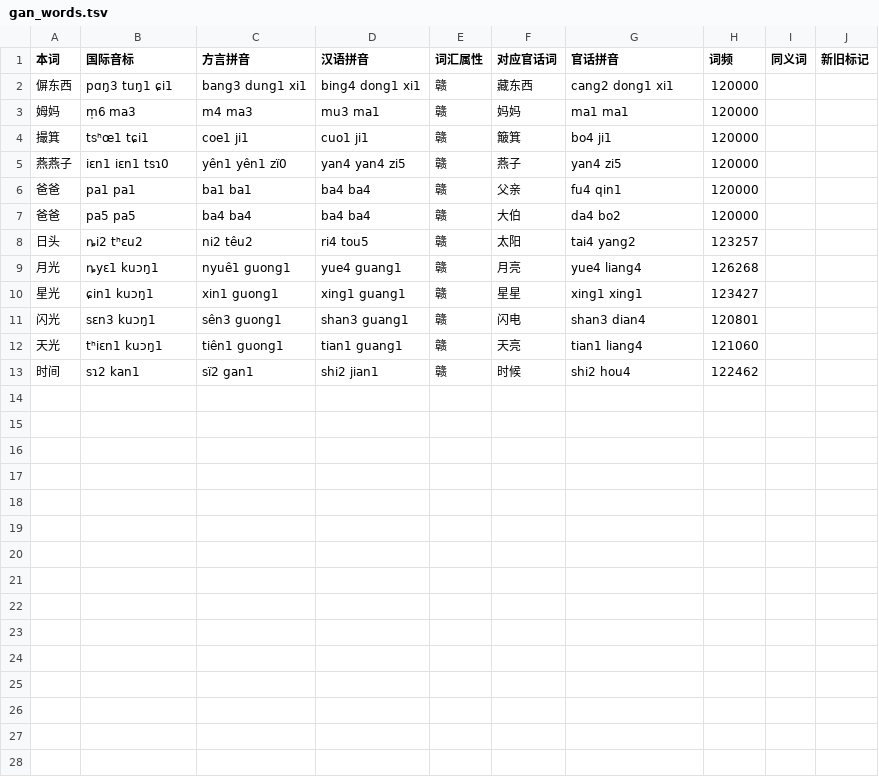
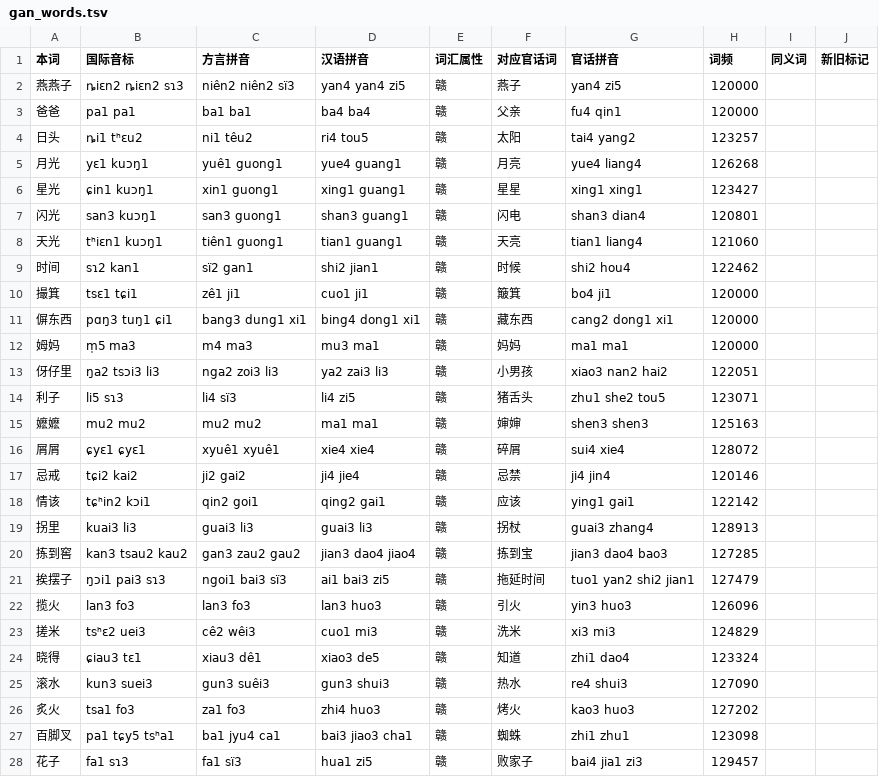
Before and after one commit to Doohaey/GonnyuGeneralIME, a TSV file: resources/regions/jingon/dictionaries/gan_words.tsv, drawn as a sheet; only a part is shown; the diff covers the shown part only.

Commit message:
feat(jingon): import converted tianyu characters and words

```diff
--- a/resources/regions/jingon/dictionaries/gan_words.tsv
+++ b/resources/regions/jingon/dictionaries/gan_words.tsv
@@ -1,13 +1,28 @@
 本词	国际音标	方言拼音	汉语拼音	词汇属性	对应官话词	官话拼音	词频	同义词	新旧标记
-偋东西	pɑŋ3 tuŋ1 ɕi1	bang3 dung1 xi1	bing4 dong1 xi1	赣	藏东西	cang2 dong1 xi1	120000		
-姆妈	m̩6 ma3	m4 ma3	mu3 ma1	赣	妈妈	ma1 ma1	120000		
-撮箕	tsʰœ1 tɕi1	coe1 ji1	cuo1 ji1	赣	簸箕	bo4 ji1	120000		
-燕燕子	iɛn1 iɛn1 tsɿ0	yên1 yên1 zï0	yan4 yan4 zi5	赣	燕子	yan4 zi5	120000		
+燕燕子	ȵiɛn2 ȵiɛn2 sɿ3	niên2 niên2 sï3	yan4 yan4 zi5	赣	燕子	yan4 zi5	120000		
 爸爸	pa1 pa1	ba1 ba1	ba4 ba4	赣	父亲	fu4 qin1	120000		
-爸爸	pa5 pa5	ba4 ba4	ba4 ba4	赣	大伯	da4 bo2	120000		
-日头	ȵi2 tʰɛu2	ni2 têu2	ri4 tou5	赣	太阳	tai4 yang2	123257		
-月光	ȵyɛ1 kuɔŋ1	nyuê1 guong1	yue4 guang1	赣	月亮	yue4 liang4	126268		
+日头	ȵi1 tʰɛu2	ni1 têu2	ri4 tou5	赣	太阳	tai4 yang2	123257		
+月光	yɛ1 kuɔŋ1	yuê1 guong1	yue4 guang1	赣	月亮	yue4 liang4	126268		
 星光	ɕin1 kuɔŋ1	xin1 guong1	xing1 guang1	赣	星星	xing1 xing1	123427		
-闪光	sɛn3 kuɔŋ1	sên3 guong1	shan3 guang1	赣	闪电	shan3 dian4	120801		
+闪光	san3 kuɔŋ1	san3 guong1	shan3 guang1	赣	闪电	shan3 dian4	120801		
 天光	tʰiɛn1 kuɔŋ1	tiên1 guong1	tian1 guang1	赣	天亮	tian1 liang4	121060		
 时间	sɿ2 kan1	sï2 gan1	shi2 jian1	赣	时候	shi2 hou4	122462		
+撮箕	tsɛ1 tɕi1	zê1 ji1	cuo1 ji1	赣	簸箕	bo4 ji1	120000		
+偋东西	pɑŋ3 tuŋ1 ɕi1	bang3 dung1 xi1	bing4 dong1 xi1	赣	藏东西	cang2 dong1 xi1	120000		
+姆妈	m̩5 ma3	m4 ma3	mu3 ma1	赣	妈妈	ma1 ma1	120000		
+伢仔里	ŋa2 tsɔi3 li3	nga2 zoi3 li3	ya2 zai3 li3	赣	小男孩	xiao3 nan2 hai2	122051		
+利子	li5 sɿ3	li4 sï3	li4 zi5	赣	猪舌头	zhu1 she2 tou5	123071		
+嬷嬷	mu2 mu2	mu2 mu2	ma1 ma1	赣	婶婶	shen3 shen3	125163		
+屑屑	ɕyɛ1 ɕyɛ1	xyuê1 xyuê1	xie4 xie4	赣	碎屑	sui4 xie4	128072		
+忌戒	tɕi2 kai2	ji2 gai2	ji4 jie4	赣	忌禁	ji4 jin4	120146		
+情该	tɕʰin2 kɔi1	qin2 goi1	qing2 gai1	赣	应该	ying1 gai1	122142		
+拐里	kuai3 li3	guai3 li3	guai3 li3	赣	拐杖	guai3 zhang4	128913		
+拣到窖	kan3 tsau2 kau2	gan3 zau2 gau2	jian3 dao4 jiao4	赣	拣到宝	jian3 dao4 bao3	127285		
+挨摆子	ŋɔi1 pai3 sɿ3	ngoi1 bai3 sï3	ai1 bai3 zi5	赣	拖延时间	tuo1 yan2 shi2 jian1	127479		
+揽火	lan3 fo3	lan3 fo3	lan3 huo3	赣	引火	yin3 huo3	126096		
+搓米	tsʰɛ2 uei3	cê2 wêi3	cuo1 mi3	赣	洗米	xi3 mi3	124829		
+晓得	ɕiau3 tɛ1	xiau3 dê1	xiao3 de5	赣	知道	zhi1 dao4	123324		
+滚水	kun3 suei3	gun3 suêi3	gun3 shui3	赣	热水	re4 shui3	127090		
+炙火	tsa1 fo3	za1 fo3	zhi4 huo3	赣	烤火	kao3 huo3	127202		
+百脚叉	pa1 tɕy5 tsʰa1	ba1 jyu4 ca1	bai3 jiao3 cha1	赣	蜘蛛	zhi1 zhu1	123098		
+花子	fa1 sɿ3	fa1 sï3	hua1 zi5	赣	败家子	bai4 jia1 zi3	129457		
```
Also changed, not shown: 2 added rows elsewhere in this file, resources/regions/jingon/dictionaries/words.tsv, 5 other files.
